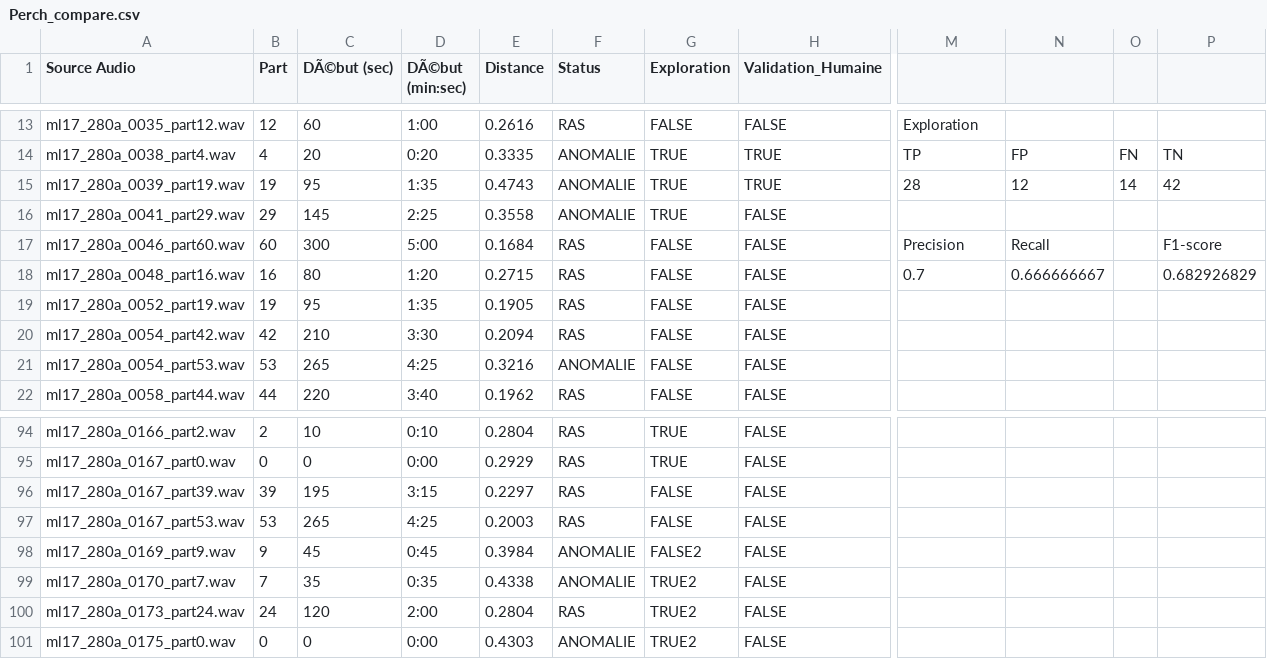
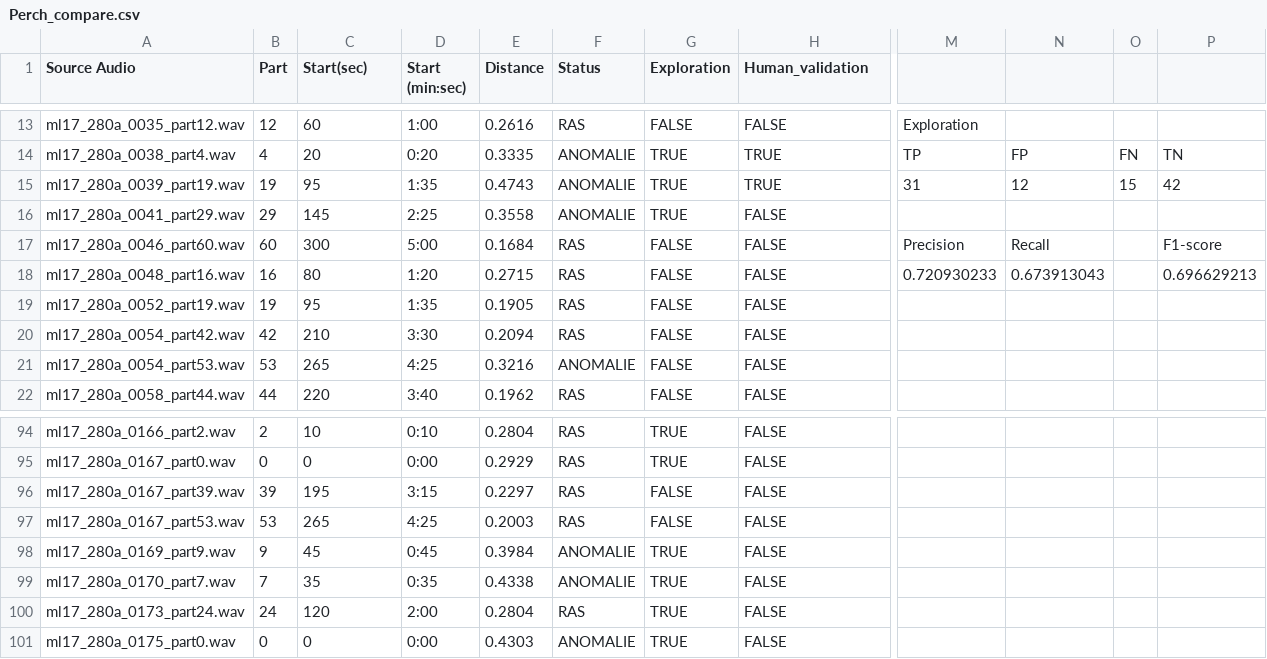
Before and after one commit to Kennystflr/AnomalySoundDetection, a CSV file: Software/Expert_Result/Perch_compare.csv, drawn as a sheet; only a part is shown, gaps mark what is left out; the diff names each change by its address in the sheet, - before the commit and + after, or states it on an @@ line.

Commit message:
upd

```diff
--- a/Software/Expert_Result/Perch_compare.csv
+++ b/Software/Expert_Result/Perch_compare.csv
-C1: DÃ©but (sec)
+C1: Start(sec)
-D1: DÃ©but (min:sec)
+D1: Start (min:sec)
-H1: Validation_Humaine
+H1: Human_validation
-M15: 28
+M15: 31
-O15: 14
+O15: 15
-M18: 0.7
+M18: 0.720930233
-N18: 0.666666667
+N18: 0.673913043
-P18: 0.682926829
+P18: 0.696629213
-G98 (Exploration): FALSE2
+G98 (Exploration): TRUE
-G99:G101 (Exploration): TRUE2
+G99:G101 (Exploration): TRUE
```
